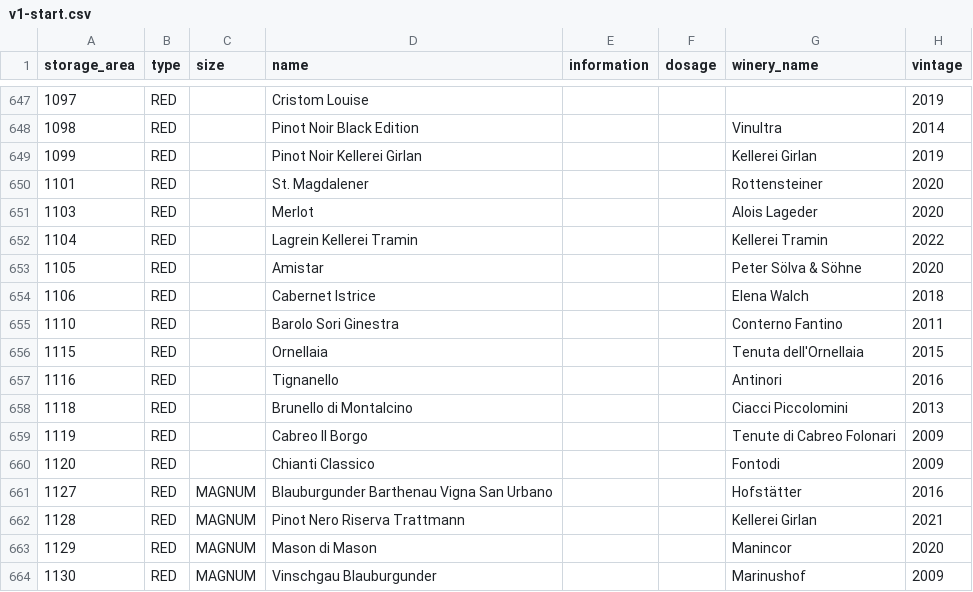
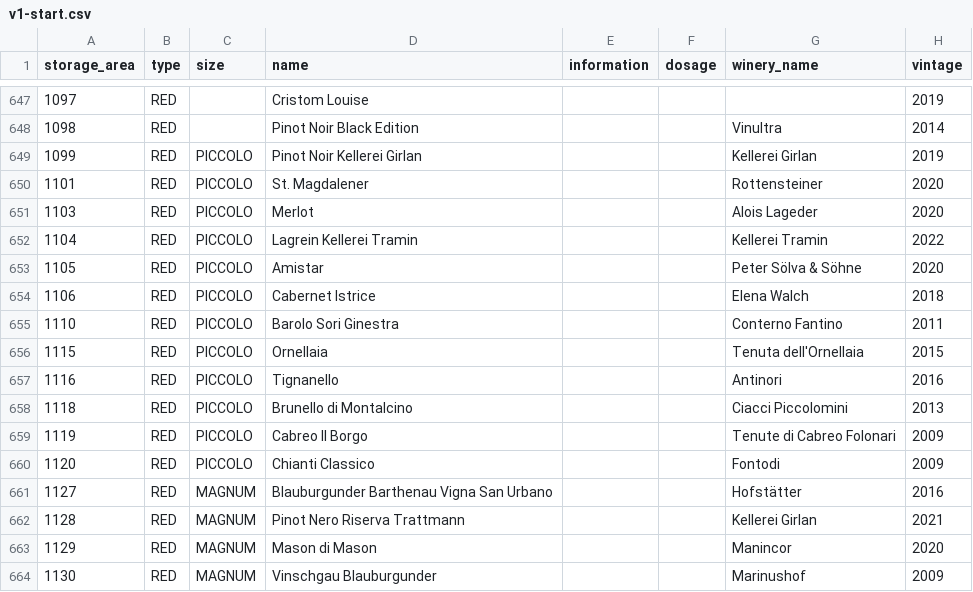
Before and after one commit to lelebus/wcms-onboarding, a CSV file: onboardings/terra-the-magic-place/v1-start.csv, drawn as a sheet; only a part is shown, gaps mark what is left out; the diff names each change by its address in the sheet, - before the commit and + after, or states it on an @@ line.

```diff
--- a/onboardings/terra-the-magic-place/v1-start.csv
+++ b/onboardings/terra-the-magic-place/v1-start.csv
-C649:C660 (size): (empty)
+C649:C660 (size): PICCOLO
```
Also changed, not shown: onboardings/terra-the-magic-place/v2-cleaned.csv, 6 other files.
